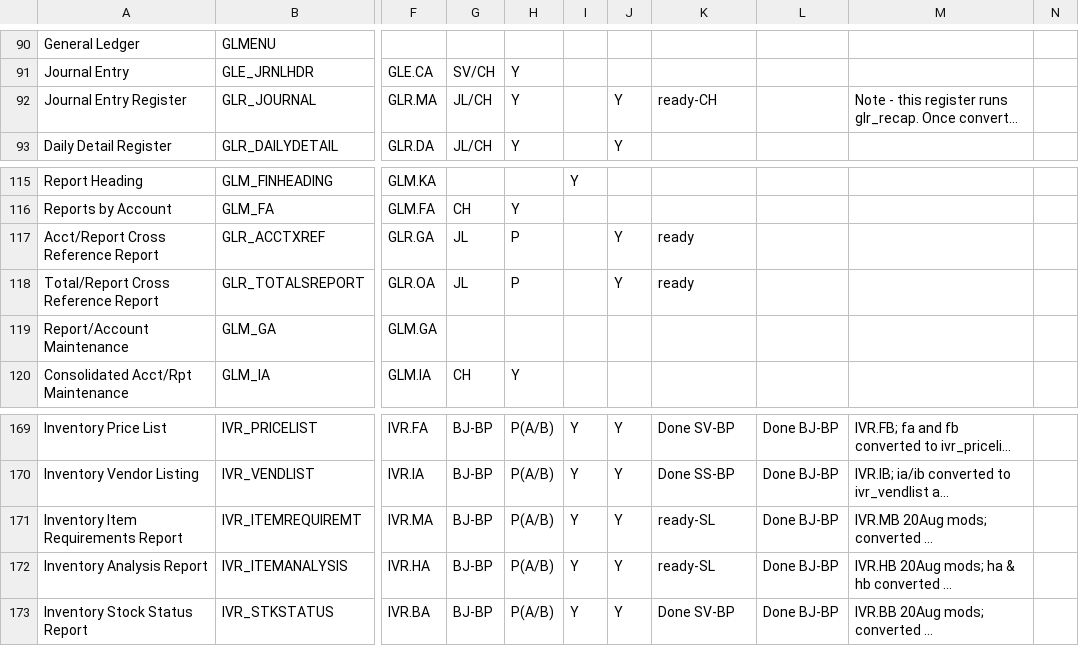
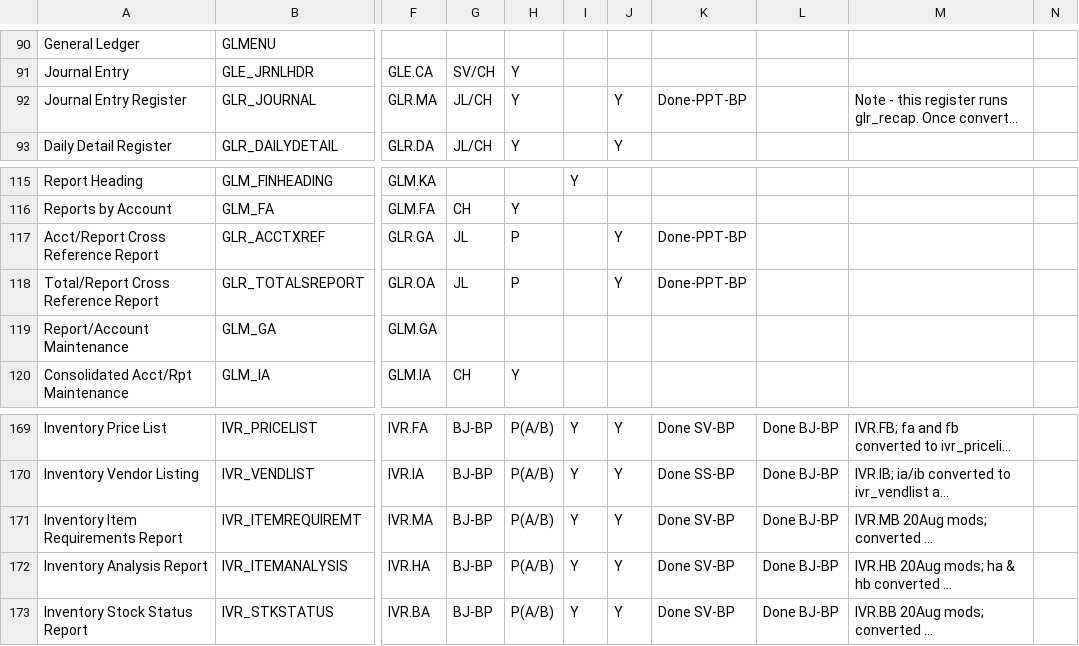
Before and after one commit to nmlynx/AddonSoftware, a CSV file: docs/addon_project_tasks.csv, drawn as a sheet; only a part is shown, gaps mark what is left out; long unchanged cells end in …; the diff names each change by its address in the sheet, - before the commit and + after, or states it on an @@ line.

Commit message:
DoOut changes done in files ivr_itemrequiremt_o1.aon,ivr_itemanalysis_o1.aon of Inventory Control  and glr_totalsreport.aon,glr_acctxref.aon,glr_journal.aon of General Ledger specified in DocOut status of addon_project_tasks.csv

```diff
--- a/docs/addon_project_tasks.csv
+++ b/docs/addon_project_tasks.csv
-K92: ready-CH
+K92: Done-PPT-BP
-K117:K118: ready
+K117:K118: Done-PPT-BP
-K171:K172: ready-SL
+K171:K172: Done SV-BP
```
